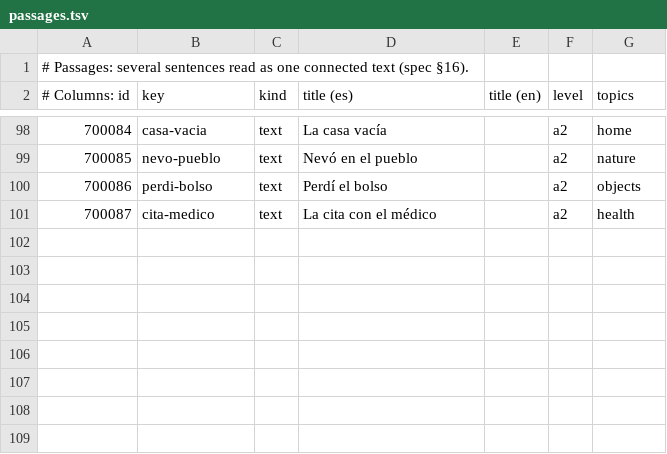
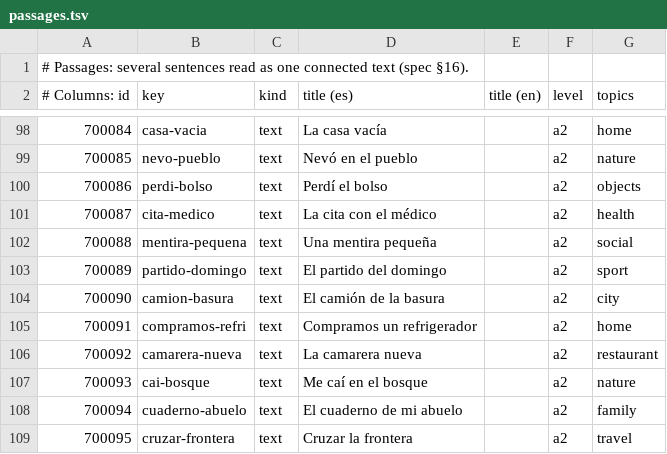
Before and after one commit to amivag/linguastein, a TSV file: content/es/passages.tsv, drawn as a sheet; only a part is shown, gaps mark what is left out.

```diff
--- a/content/es/passages.tsv
+++ b/content/es/passages.tsv
@@ -101 +101,9 @@
 700087	cita-medico	text	La cita con el médico		a2	health
+700088	mentira-pequena	text	Una mentira pequeña		a2	social
+700089	partido-domingo	text	El partido del domingo		a2	sport
+700090	camion-basura	text	El camión de la basura		a2	city
+700091	compramos-refri	text	Compramos un refrigerador		a2	home
+700092	camarera-nueva	text	La camarera nueva		a2	restaurant
+700093	cai-bosque	text	Me caí en el bosque		a2	nature
+700094	cuaderno-abuelo	text	El cuaderno de mi abuelo		a2	family
+700095	cruzar-frontera	text	Cruzar la frontera		a2	travel
```
Also changed, not shown: content/es/id-ledger.tsv, content/es/pack.tsv, 12 other files.
